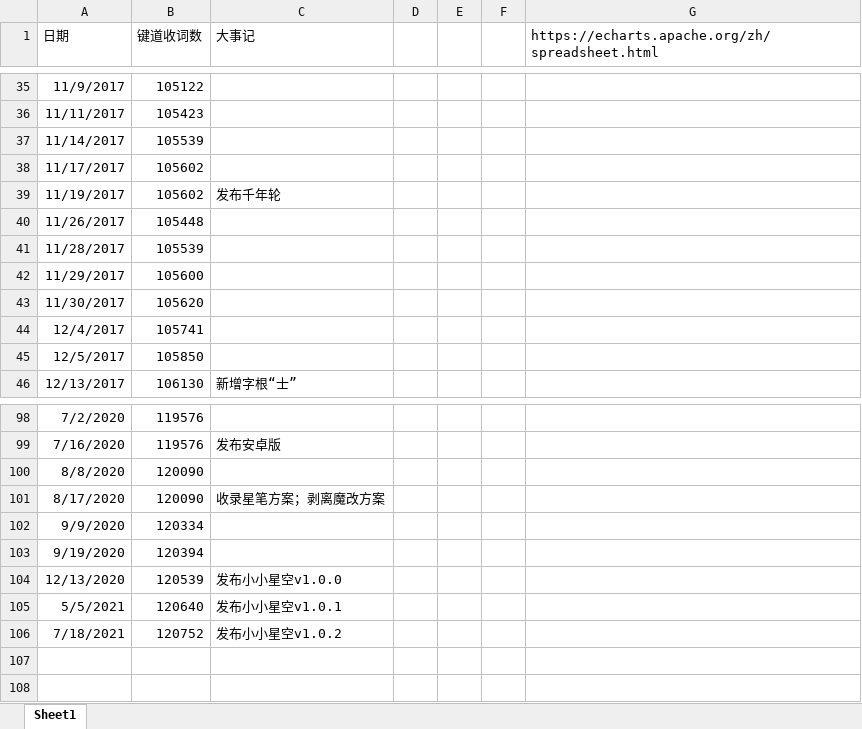
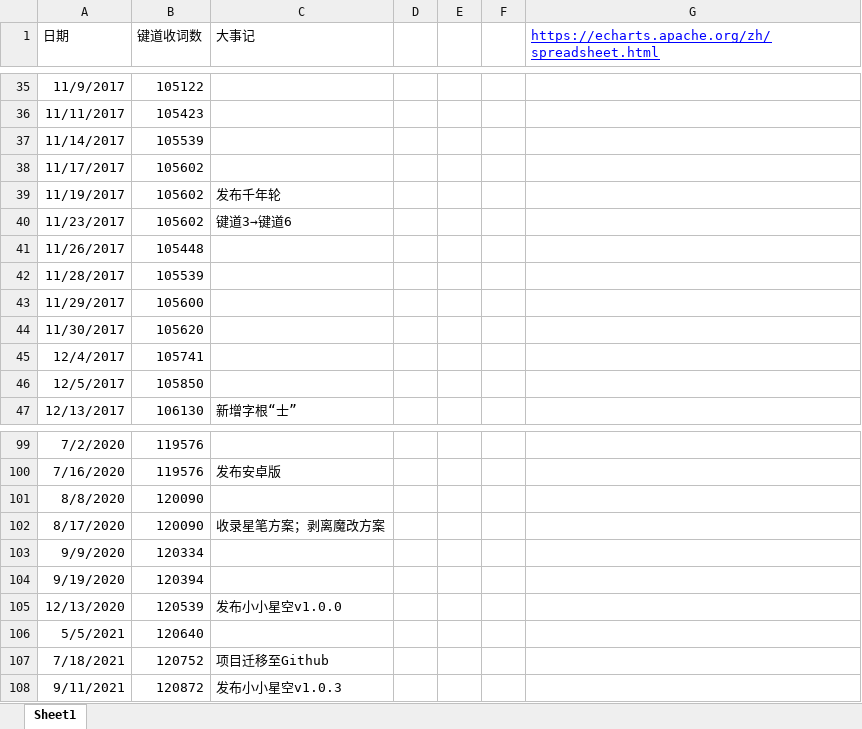
Before and after one commit to xkinput/xxxk-help, an Excel workbook: _plugins/echarts-210718/timeline.xlsx, sheet Sheet1, drawn as a sheet; only a part is shown, gaps mark what is left out; values as stored, in another font and other column widths than the file's, no borders; addresses are those after the commit; the diff names each change by its address in the sheet, - before the commit and + after, or states it on an @@ line.

```diff
--- a/_plugins/echarts-210718/timeline.xlsx (sheet Sheet1)
+++ b/_plugins/echarts-210718/timeline.xlsx (sheet Sheet1)
@@ G1 underline: off → on, text colour: black → #0000FF @@
+row 40: 11/23/2017 | 105602 | 键道3→键道6
-C106 (大事记): 发布小小星空v1.0.1
+C106 (大事记): (empty)
-C107 (大事记): 发布小小星空v1.0.2
+C107 (大事记): 项目迁移至Github
+row 108: 9/11/2021 | 120872 | 发布小小星空v1.0.3
```
Also changed, not shown: 2 other files.
